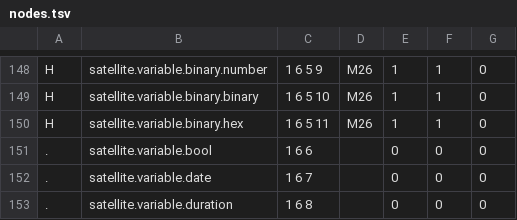
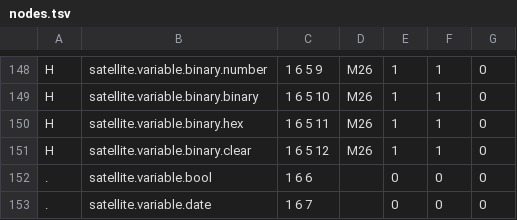
Before and after one commit to satellitemadness1/satellite, a TSV file: help_lines/nodes.tsv, drawn as a sheet; only a part is shown, gaps mark what is left out; the shorter side is filled out with more unchanged rows.

```diff
--- a/help_lines/nodes.tsv
+++ b/help_lines/nodes.tsv
@@ -150,2 +150,3 @@ H	satellite.variable.binary.binary	1 6 5 10	M26	1	1	0
 H	satellite.variable.binary.hex	1 6 5 11	M26	1	1	0
+H	satellite.variable.binary.clear	1 6 5 12	M26	1	1	0
 .	satellite.variable.bool	1 6 6		0	0	0
```
Also changed, not shown: 11 other files.
